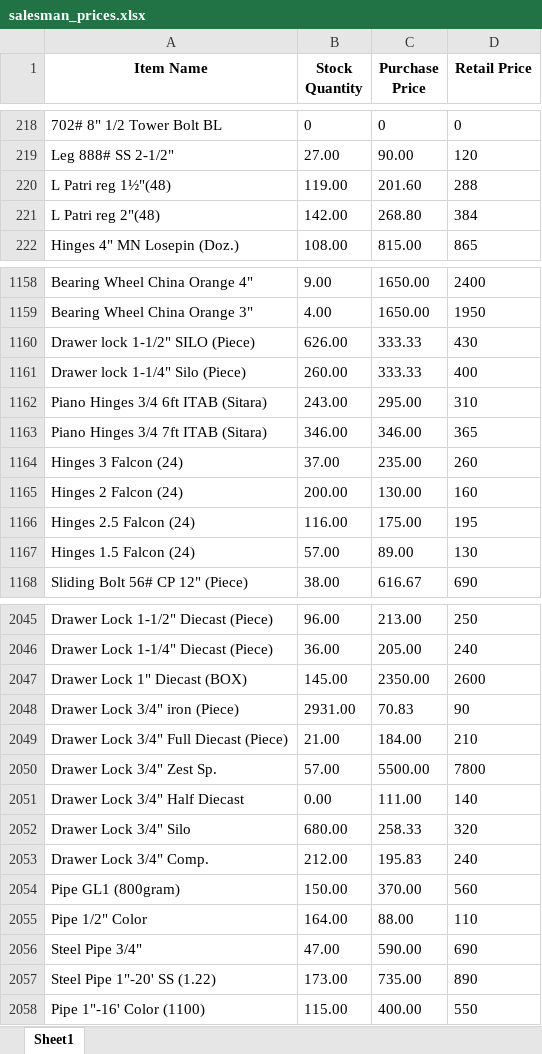
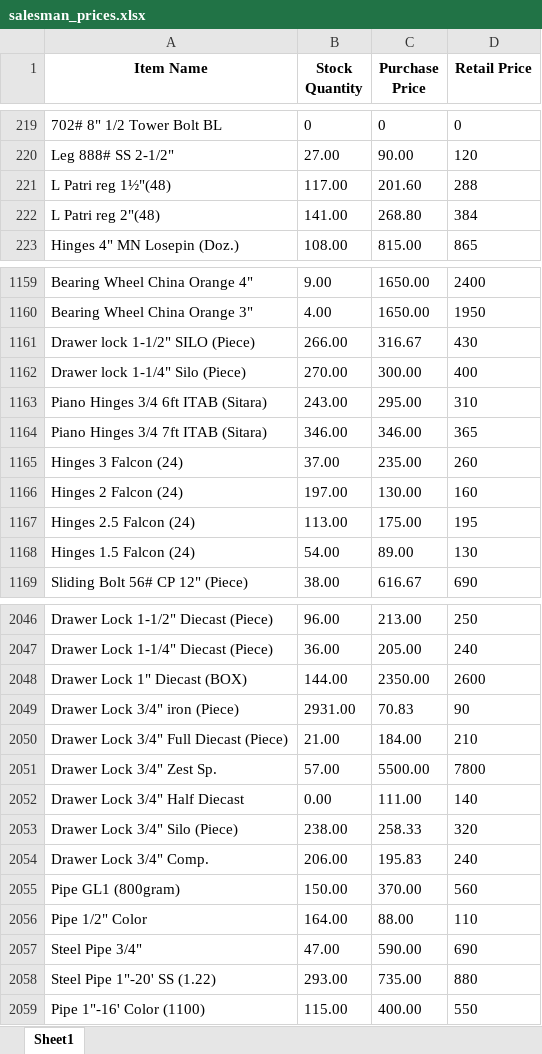
Before and after one commit to maliksam-web/hardware-price-sync, an Excel workbook: salesman_prices.xlsx, sheet Sheet1, drawn as a sheet; only a part is shown, gaps mark what is left out; values as stored, in another font and other column widths than the file's, no borders; addresses are those after the commit; the diff covers the shown part only; the diff names each change by its address in the sheet, - before the commit and + after, or states it on an @@ line.

Commit message:
Auto-update: Fresh prices snapshot synced

```diff
--- a/salesman_prices.xlsx (sheet Sheet1)
+++ b/salesman_prices.xlsx (sheet Sheet1)
-B221 (Stock Quantity): 119.00
+B221 (Stock Quantity): 117.00
-B222 (Stock Quantity): 142.00
+B222 (Stock Quantity): 141.00
-B1161 (Stock Quantity): 626.00
+B1161 (Stock Quantity): 266.00
-C1161 (Purchase Price): 333.33
+C1161 (Purchase Price): 316.67
-B1162 (Stock Quantity): 260.00
+B1162 (Stock Quantity): 270.00
-C1162 (Purchase Price): 333.33
+C1162 (Purchase Price): 300.00
-B1166 (Stock Quantity): 200.00
+B1166 (Stock Quantity): 197.00
-B1167 (Stock Quantity): 116.00
+B1167 (Stock Quantity): 113.00
-B1168 (Stock Quantity): 57.00
+B1168 (Stock Quantity): 54.00
-B2048 (Stock Quantity): 145.00
+B2048 (Stock Quantity): 144.00
-A2053 (Item Name): Drawer Lock 3/4" Silo
+A2053 (Item Name): Drawer Lock 3/4" Silo (Piece)
-B2053 (Stock Quantity): 680.00
+B2053 (Stock Quantity): 238.00
-B2054 (Stock Quantity): 212.00
+B2054 (Stock Quantity): 206.00
-B2058 (Stock Quantity): 173.00
+B2058 (Stock Quantity): 293.00
-D2058 (Retail Price): 890
+D2058 (Retail Price): 880
```
Also changed, not shown: 3 added rows, 2 removed rows and 124 edited cells elsewhere in this sheet.
